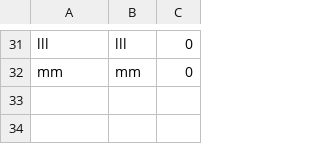
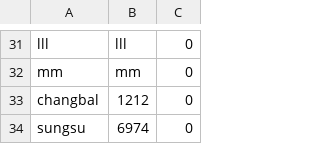
Before and after one commit to hyun090305/ClassRoyale, a CSV file: data/users.csv, drawn as a sheet; only a part is shown, gaps mark what is left out; the diff names each change by its address in the sheet, - before the commit and + after, or states it on an @@ line.

```diff
--- a/data/users.csv
+++ b/data/users.csv
+row 33: changbal | 1212 | 0
+row 34: sungsu | 6974 | 0
```
Also changed, not shown: data/accounts.csv, data/txs/ohtani.csv, 11 other files.
